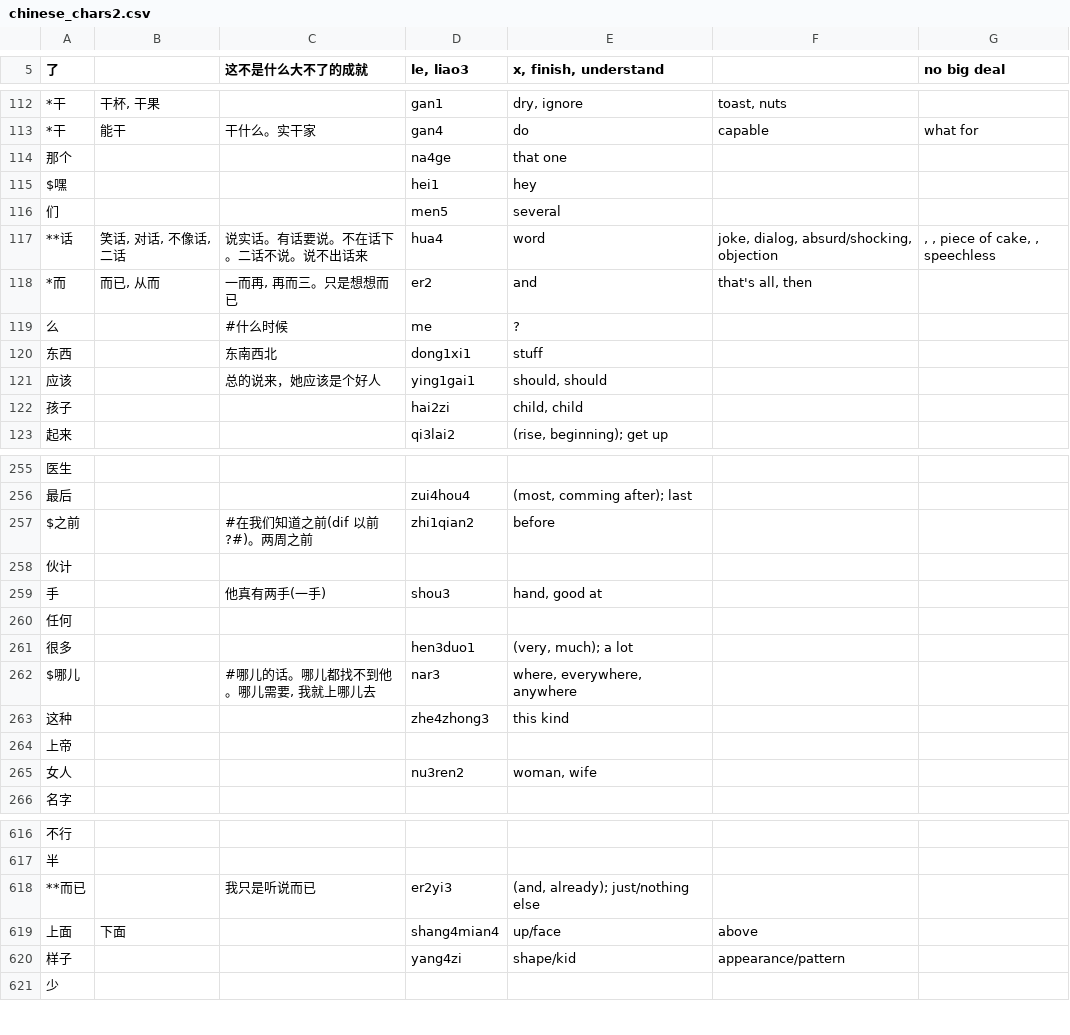
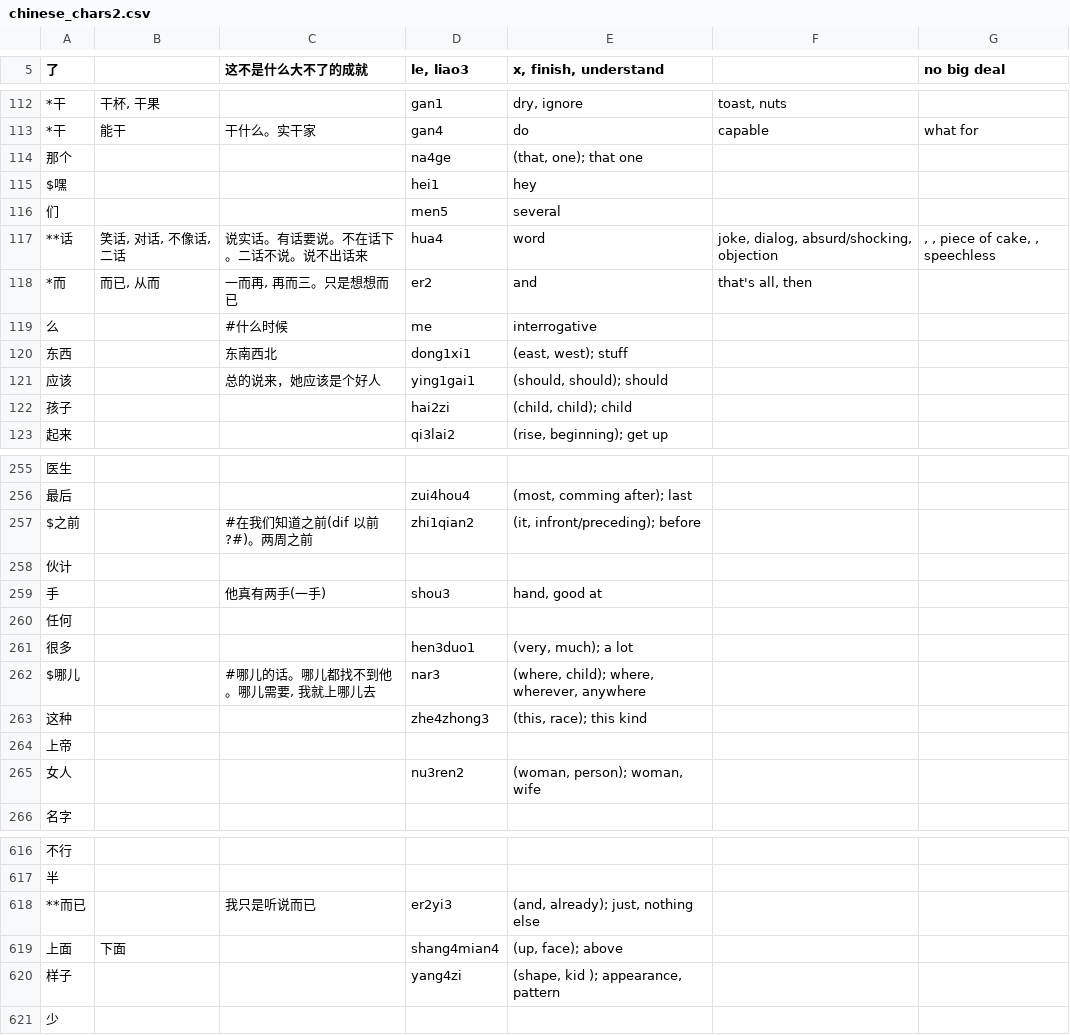
Before and after one commit to MikeBendorf11/Mandarin-Learning-App, a CSV file: chinese_chars2.csv, drawn as a sheet; only a part is shown, gaps mark what is left out; the diff covers the shown part only; the diff names each change by its address in the sheet, - before the commit and + after, or states it on an @@ line.

```diff
--- a/chinese_chars2.csv
+++ b/chinese_chars2.csv
-E114 (x, finish, understand): that one
+E114 (x, finish, understand): (that, one); that one
-E119 (x, finish, understand): ?
+E119 (x, finish, understand): interrogative
-E120 (x, finish, understand): stuff
+E120 (x, finish, understand): (east, west); stuff
-E121 (x, finish, understand): should, should
+E121 (x, finish, understand): (should, should); should
-E122 (x, finish, understand): child, child
+E122 (x, finish, understand): (child, child); child
-E257 (x, finish, understand): before
+E257 (x, finish, understand): (it, infront/preceding); before
-E262 (x, finish, understand): where, everywhere, anywhere
+E262 (x, finish, understand): (where, child); where, wherever, anywhere
-E263 (x, finish, understand): this kind
+E263 (x, finish, understand): (this, race); this kind
-E265 (x, finish, understand): woman, wife
+E265 (x, finish, understand): (woman, person); woman, wife
-E618 (x, finish, understand): (and, already); just/nothing else
+E618 (x, finish, understand): (and, already); just, nothing else
-E619 (x, finish, understand): up/face
+E619 (x, finish, understand): (up, face); above
-F619: above
+F619: (empty)
-E620 (x, finish, understand): shape/kid
+E620 (x, finish, understand): (shape, kid ); appearance, pattern
-F620: appearance/pattern
+F620: (empty)
```
Also changed, not shown: 67 edited cells elsewhere in this file, 3 other files.
